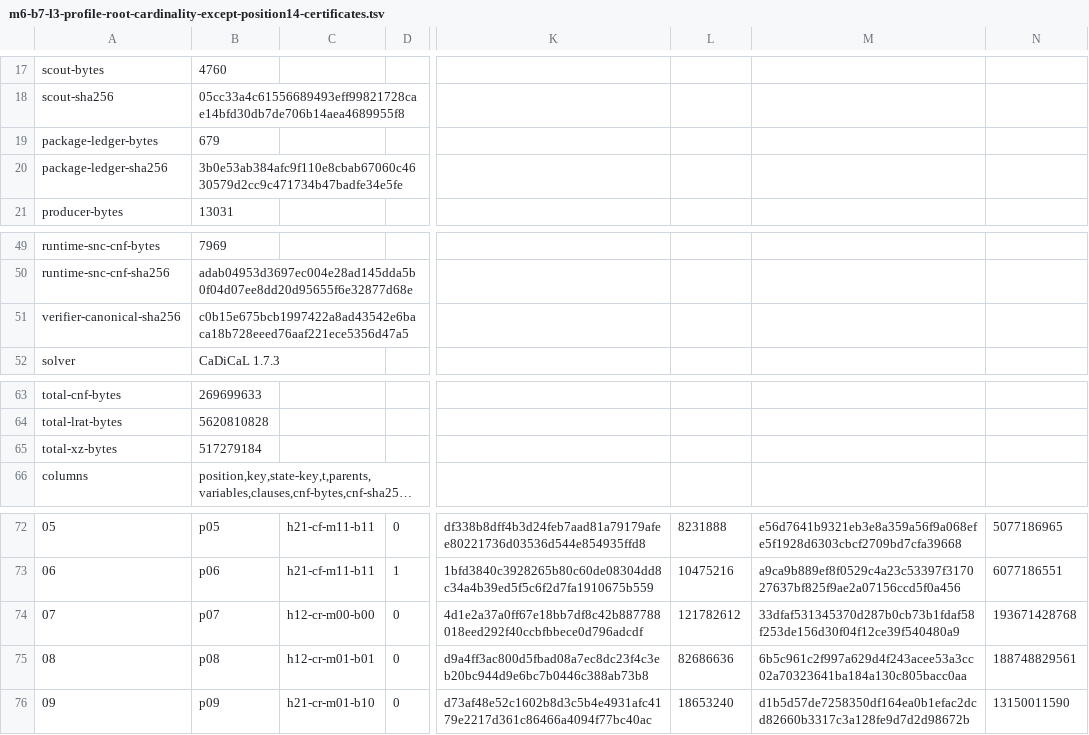
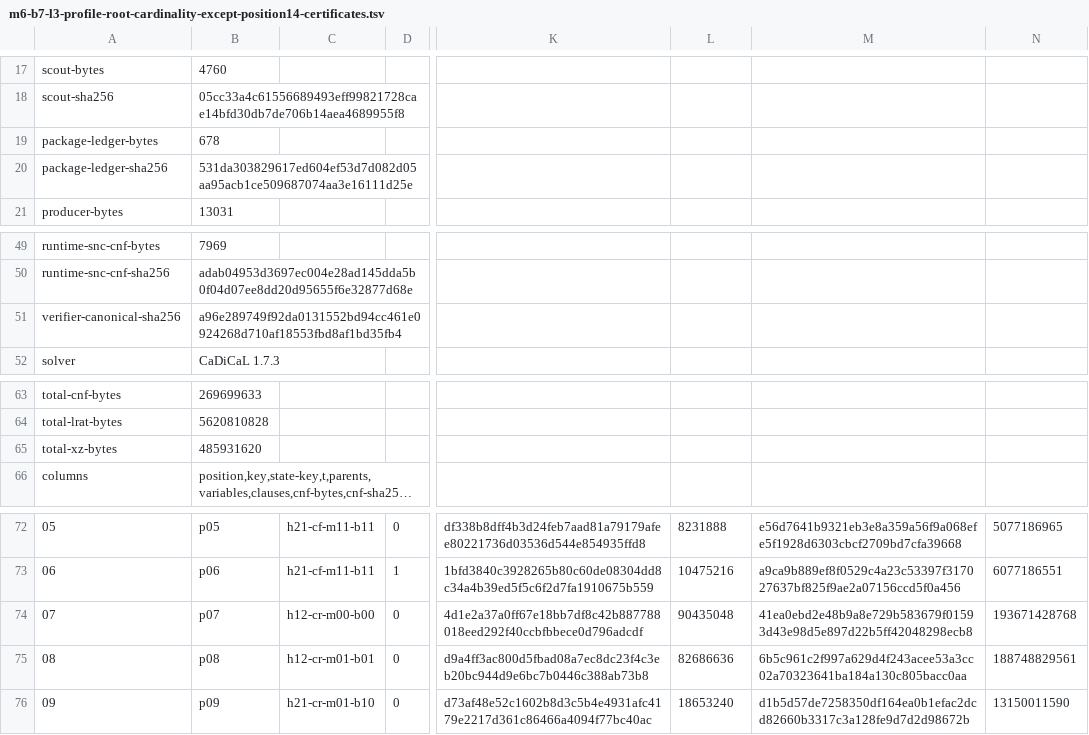
Before and after one commit to managed-kortix/math-god-adfd91b6-ff4b-48dd-aca6-d0bdeb719003, a TSV file: breakthrough/assignments/seymour-second-neighborhood/experiments/m6-b7-l3-profile-root-cardinality-except-position14-certificates.tsv, drawn as a sheet; only a part is shown, gaps mark what is left out; long unchanged cells end in …; the diff names each change by its address in the sheet, - before the commit and + after, or states it on an @@ line.

Commit message:
rebind B7 l3 profile 07 proof

```diff
--- a/breakthrough/assignments/seymour-second-neighborhood/experiments/m6-b7-l3-profile-root-cardinality-except-position14-certificates.tsv
+++ b/breakthrough/assignments/seymour-second-neighborhood/experiments/m6-b7-l3-profile-root-cardinality-except-position14-certificates.tsv
-B19: 679
+B19: 678
-B20: 3b0e53ab384afc9f110e8cbab67060c4630579d2cc9c471734b47badfe34e5fe
+B20: 531da303829617ed604ef53d7d082d05aa95acb1ce509687074aa3e16111d25e
-B51: c0b15e675bcb1997422a8ad43542e6baca18b728eeed76aaf221ece5356d47a5
+B51: a96e289749f92da0131552bd94cc461e0924268d710af18553fbd8af1bd35fb4
-B65: 517279184
+B65: 485931620
-L74: 121782612
+L74: 90435048
-M74: 33dfaf531345370d287b0cb73b1fdaf58f253de156d30f04f12ce39f540480a9
+M74: 41ea0ebd2e48b9a8e729b583679f01593d43e98d5e897d22b5ff42048298ecb8
```
Also changed, not shown: breakthrough/assignments/seymour-second-neighborhood/experiments/m6-b7-l3-position14-terminal-refinement-hashes.tsv, breakthrough/assignments/seymour-second-neighborhood/experiments/m6-b7-l3-position14-terminal-refinement.tsv, 2 other files.
